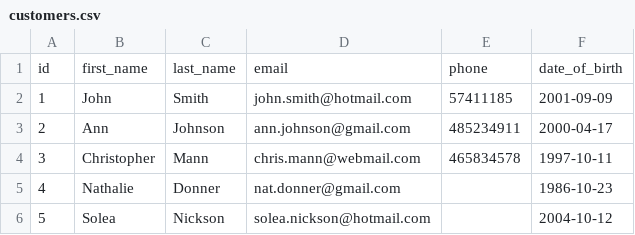
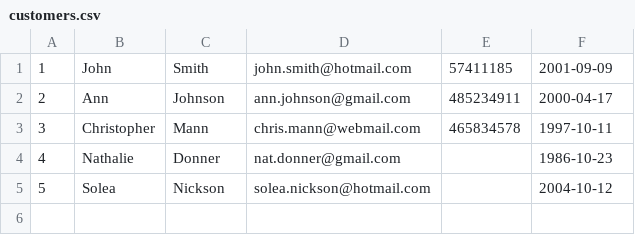
Before and after one commit to Pablopume/Psp_Datos, a CSV file: data/customers.csv, drawn as a sheet; the diff names each change by its address in the sheet, - before the commit and + after, or states it on an @@ line.

```diff
--- a/data/customers.csv
+++ b/data/customers.csv
-row 1: id | first_name | last_name | email | phone | date_of_birth
```
Also changed, not shown: 7 other files.
